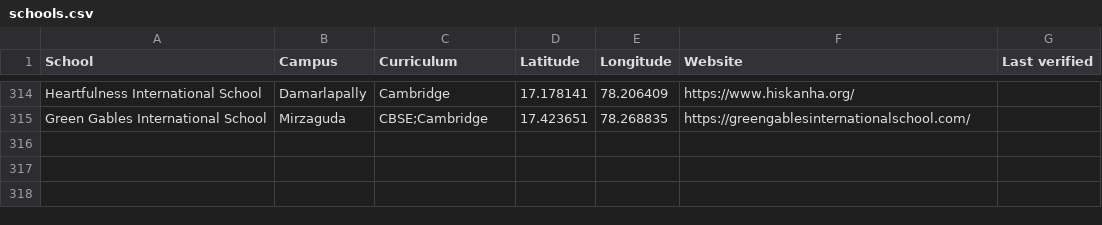
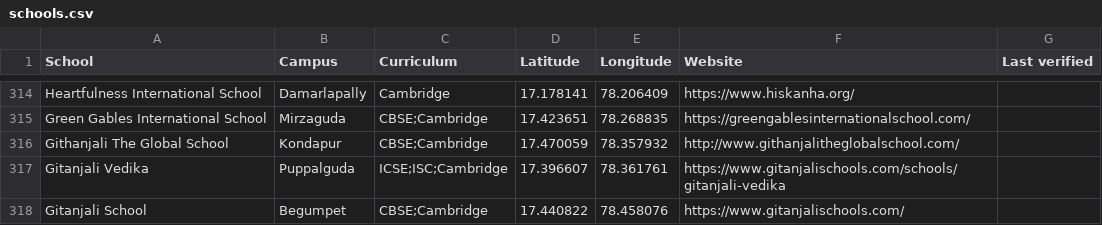
Before and after one commit to mvark/mvark.github.io, a CSV file: web/data/schools.csv, drawn as a sheet; only a part is shown, gaps mark what is left out; the diff names each change by its address in the sheet, - before the commit and + after, or states it on an @@ line.

Commit message:
Update schools.csv

```diff
--- a/web/data/schools.csv
+++ b/web/data/schools.csv
+row 316: Githanjali The Global School | Kondapur | CBSE;Cambridge | 17.470059 | 78.357932 | http://www.githanjalitheglobalschool.com/
+row 317: Gitanjali Vedika | Puppalguda | ICSE;ISC;Cambridge | 17.396607 | 78.361761 | https://www.gitanjalischools.com/schools/gitanjali-vedika
+row 318: Gitanjali School | Begumpet | CBSE;Cambridge | 17.440822 | 78.458076 | https://www.gitanjalischools.com/
```
